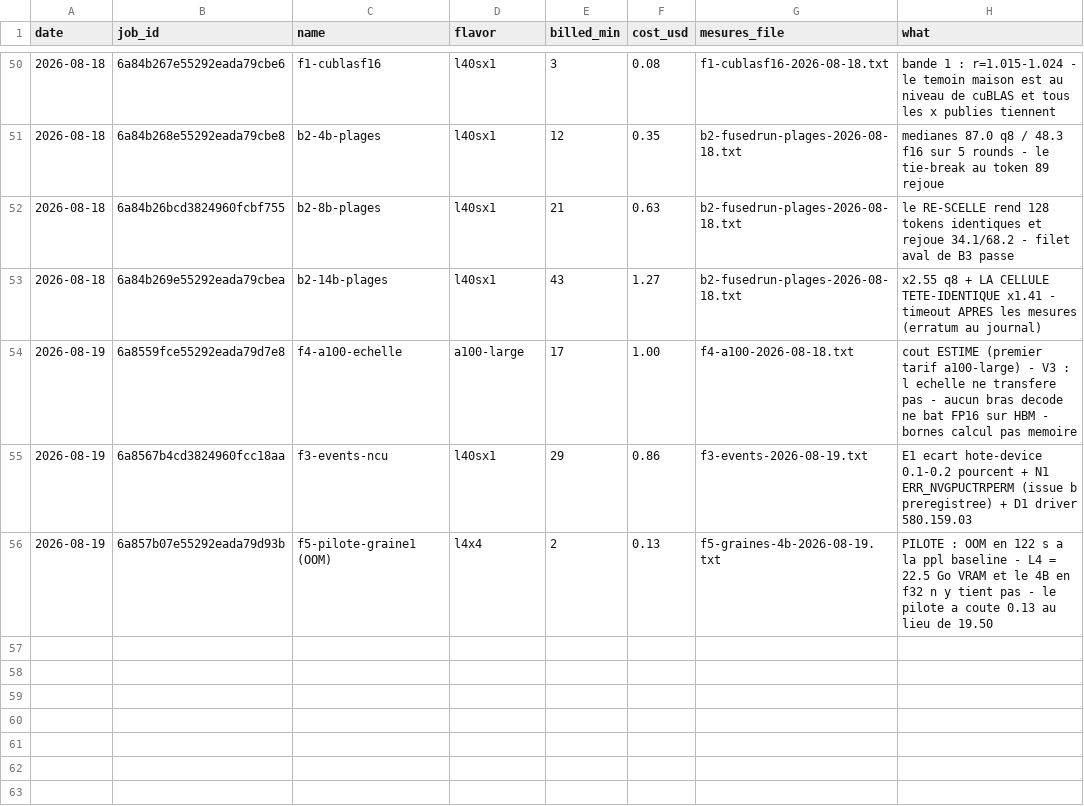
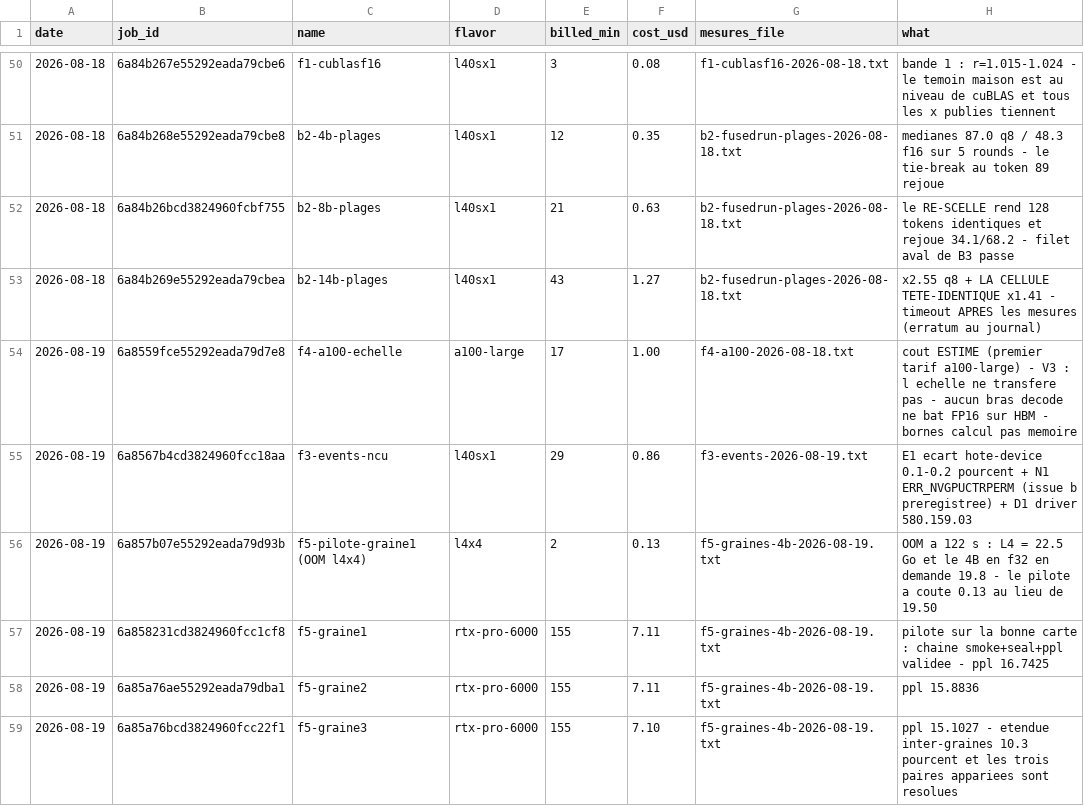
Before and after one commit to pjmalandrino/llvq, a CSV file: docs/data/jobs.csv, drawn as a sheet; only a part is shown, gaps mark what is left out.

```diff
--- a/docs/data/jobs.csv
+++ b/docs/data/jobs.csv
@@ -55,2 +55,5 @@ date,job_id,name,flavor,billed_min,cost_usd,mesures_file,what
 2026-08-19,6a8567b4cd3824960fcc18aa,f3-events-ncu,l40sx1,29,0.86,f3-events-2026-08-19.txt,E1 ecart hote-device 0.1-0.2 pourcent + N1 ERR_NVGPUCTRPERM (issue b preregistree) + D1 driver 580.159.03
-2026-08-19,6a857b07e55292eada79d93b,f5-pilote-graine1 (OOM),l4x4,2,0.13,f5-graines-4b-2026-08-19.txt,PILOTE : OOM en 122 s a la ppl baseline - L4 = 22.5 Go VRAM et le 4B en f32 n y tient pas - le pilote a coute 0.13 au lieu de 19.50
+2026-08-19,6a857b07e55292eada79d93b,f5-pilote-graine1 (OOM l4x4),l4x4,2,0.13,f5-graines-4b-2026-08-19.txt,OOM a 122 s : L4 = 22.5 Go et le 4B en f32 en demande 19.8 - le pilote a coute 0.13 au lieu de 19.50
+2026-08-19,6a858231cd3824960fcc1cf8,f5-graine1,rtx-pro-6000,155,7.11,f5-graines-4b-2026-08-19.txt,pilote sur la bonne carte : chaine smoke+seal+ppl validee - ppl 16.7425
+2026-08-19,6a85a76ae55292eada79dba1,f5-graine2,rtx-pro-6000,155,7.11,f5-graines-4b-2026-08-19.txt,ppl 15.8836
+2026-08-19,6a85a76bcd3824960fcc22f1,f5-graine3,rtx-pro-6000,155,7.10,f5-graines-4b-2026-08-19.txt,ppl 15.1027 - etendue inter-graines 10.3 pourcent et les trois paires appariees sont resolues
```
Also changed, not shown: 4 other files.
